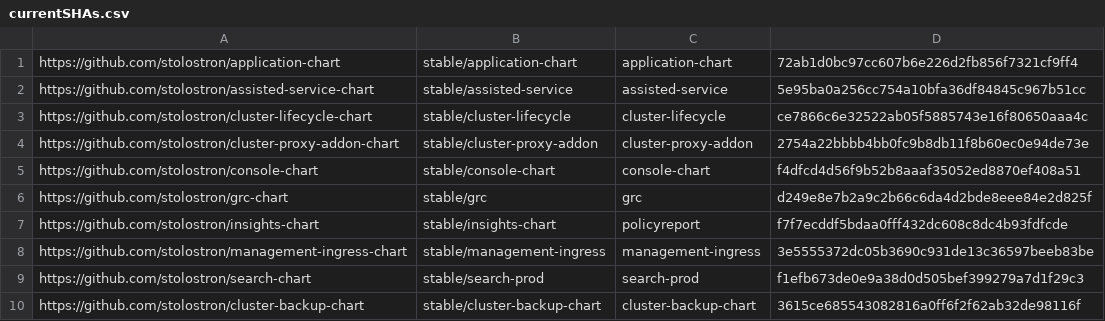
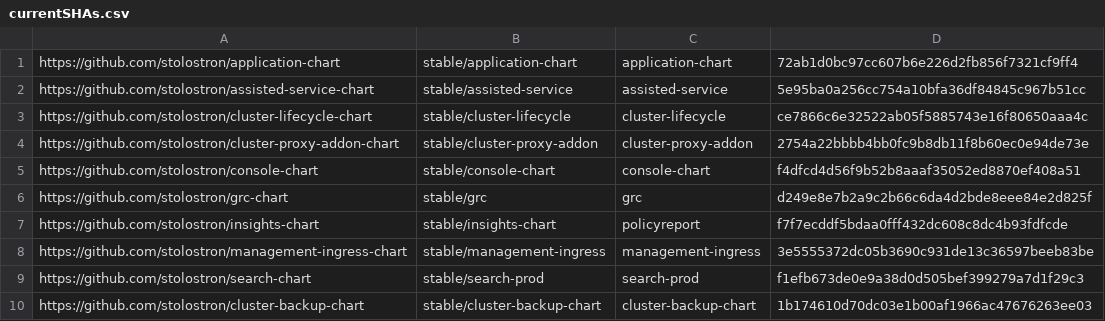
Before and after one commit to stolostron/multiclusterhub-repo, a CSV file: currentSHAs.csv, drawn as a sheet.

```diff
--- a/currentSHAs.csv
+++ b/currentSHAs.csv
@@ -9,2 +9,2 @@ https://github.com/stolostron/management-ingress-chart,stable/management-ingress
 https://github.com/stolostron/search-chart,stable/search-prod,search-prod,f1efb673de0e9a38d0d505bef399279a7d1f29c3
-https://github.com/stolostron/cluster-backup-chart,stable/cluster-backup-chart,cluster-backup-chart,3615ce685543082816a0ff6f2f62ab32de98116f
+https://github.com/stolostron/cluster-backup-chart,stable/cluster-backup-chart,cluster-backup-chart,1b174610d70dc03e1b00af1966ac47676263ee03
```
Also changed, not shown: 1 other file.
